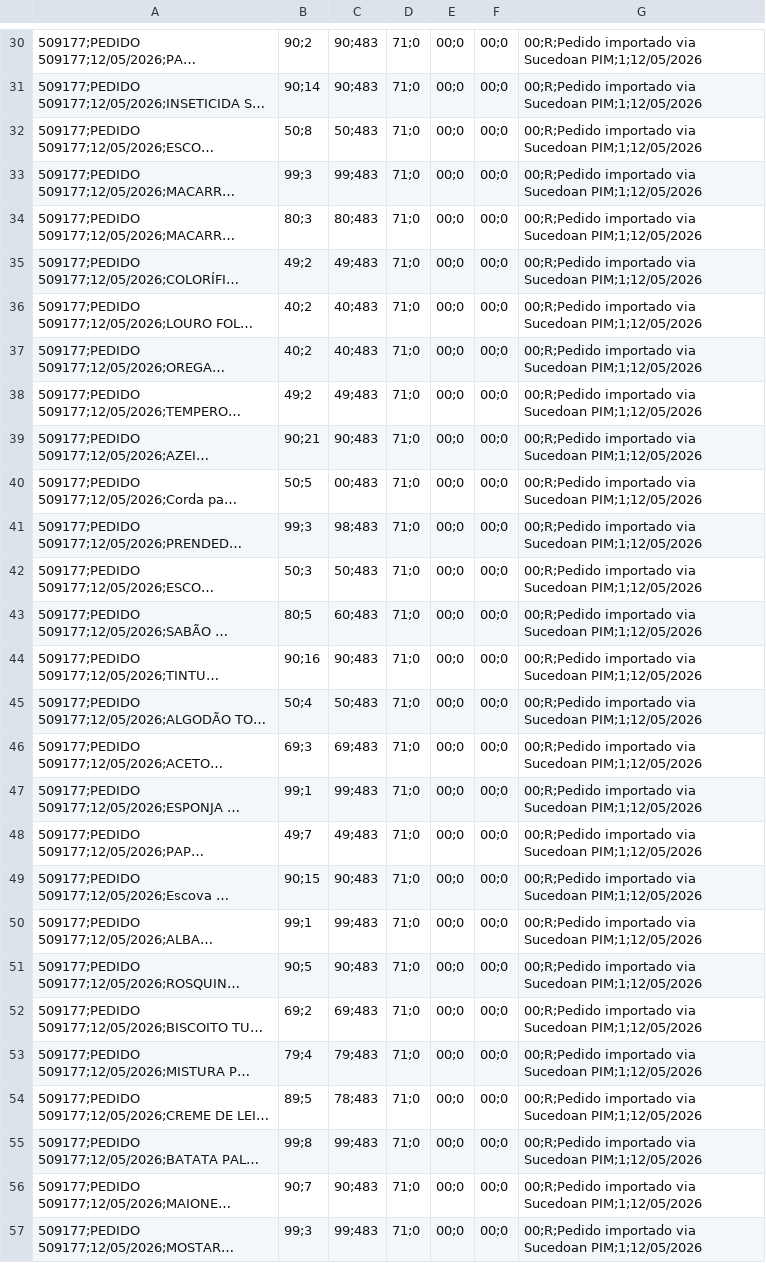
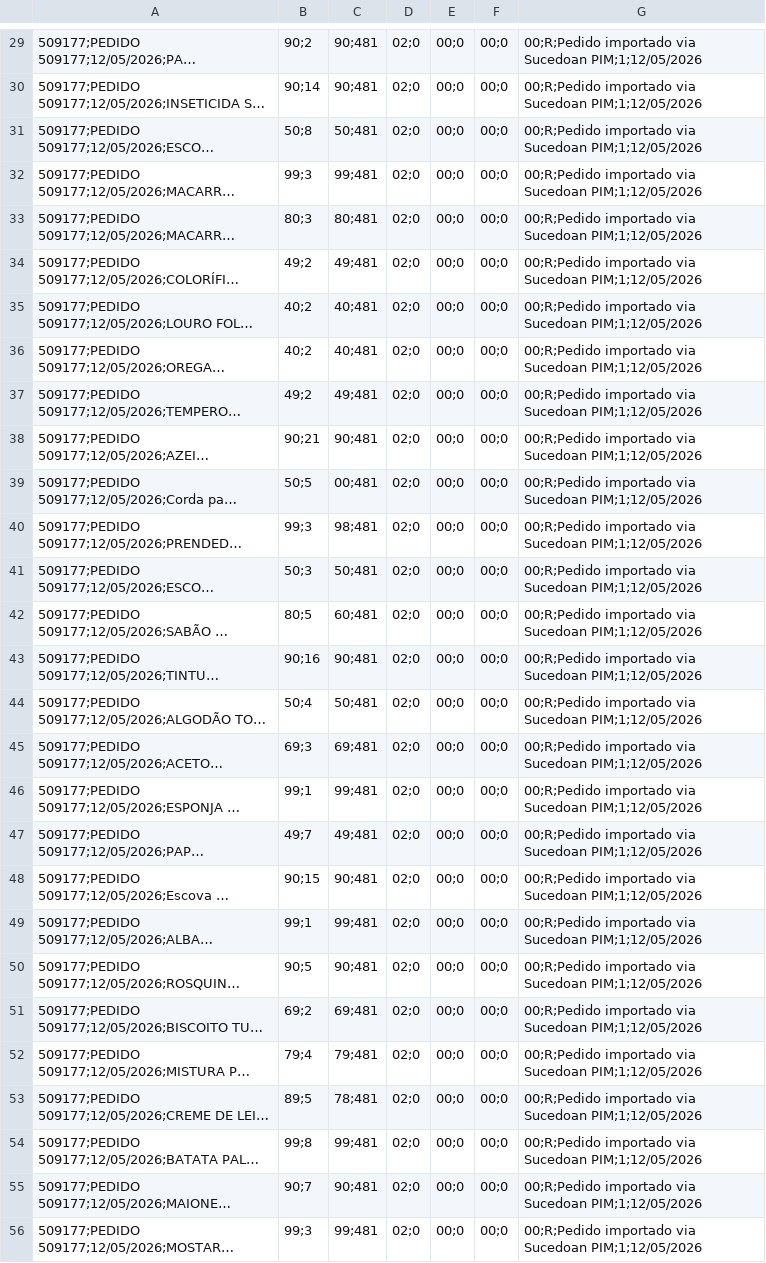
Before and after one commit to osvaldosereia/SUCEDOAN12, a CSV file: site/exportacoes/Bling_Pedido_Venda_509177.csv, drawn as a sheet; only a part is shown, gaps mark what is left out; long unchanged cells end in …; addresses are those after the commit; the diff covers the shown part only; the diff names each change by its address in the sheet, - before the commit and + after, or states it on an @@ line.

```diff
--- a/site/exportacoes/Bling_Pedido_Venda_509177.csv
+++ b/site/exportacoes/Bling_Pedido_Venda_509177.csv
-C29:C30: 90;483
+C29:C30: 90;481
-D29:D56: 71;0
+D29:D56: 02;0
-C31: 50;483
+C31: 50;481
-C32: 99;483
+C32: 99;481
-C33: 80;483
+C33: 80;481
-C34: 49;483
+C34: 49;481
-C35:C36: 40;483
+C35:C36: 40;481
-C37: 49;483
+C37: 49;481
-C38: 90;483
+C38: 90;481
-C39: 00;483
+C39: 00;481
-C40: 98;483
+C40: 98;481
-C41: 50;483
+C41: 50;481
-C42: 60;483
+C42: 60;481
-C43: 90;483
+C43: 90;481
-C44: 50;483
+C44: 50;481
-C45: 69;483
+C45: 69;481
-C46: 99;483
+C46: 99;481
-C47: 49;483
+C47: 49;481
-C48: 90;483
+C48: 90;481
-C49: 99;483
+C49: 99;481
-C50: 90;483
+C50: 90;481
-C51: 69;483
+C51: 69;481
-C52: 79;483
+C52: 79;481
-C53: 78;483
+C53: 78;481
-C54: 99;483
+C54: 99;481
-C55: 90;483
+C55: 90;481
-C56: 99;483
+C56: 99;481
```
Also changed, not shown: 1 removed row and 76 edited cells elsewhere in this file.
